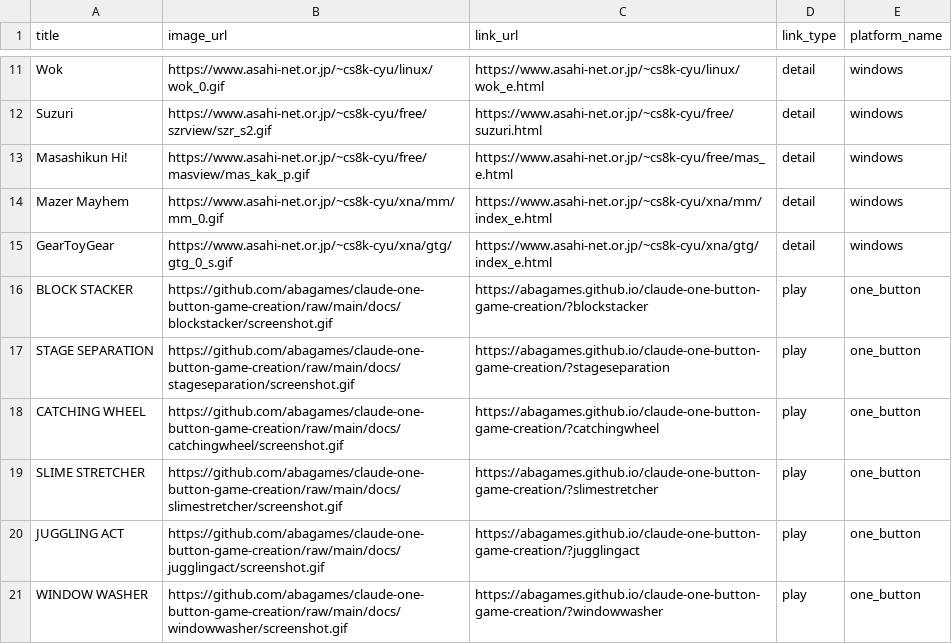
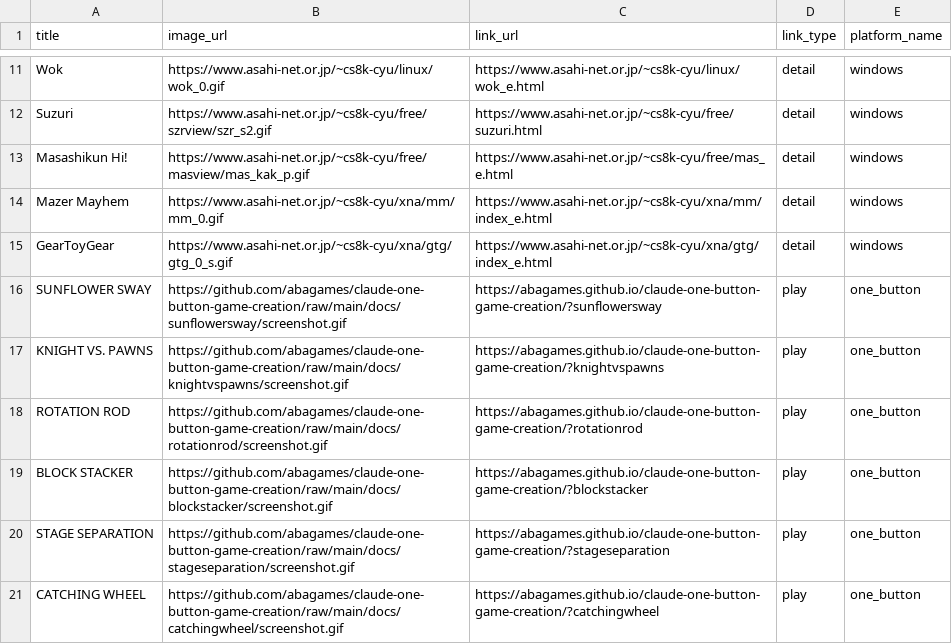
Before and after one commit to abagames/games-web-pages, a CSV file: src/abagames_games.csv, drawn as a sheet; only a part is shown, gaps mark what is left out; the shorter side is filled out with more unchanged rows; the diff names each change by its address in the sheet, - before the commit and + after, or states it on an @@ line.

Commit message:
Add games

```diff
--- a/src/abagames_games.csv
+++ b/src/abagames_games.csv
+row 16: SUNFLOWER SWAY | https://github.com/abagames/claude-one-button-game-creation/raw/main/docs/sunflowersway/screenshot.gif | https://abagames.github.io/claude-one-button-game-creation/?sunflowersway | play | one_button
+row 17: KNIGHT VS. PAWNS | https://github.com/abagames/claude-one-button-game-creation/raw/main/docs/knightvspawns/screenshot.gif | https://abagames.github.io/claude-one-button-game-creation/?knightvspawns | play | one_button
+row 18: ROTATION ROD | https://github.com/abagames/claude-one-button-game-creation/raw/main/docs/rotationrod/screenshot.gif | https://abagames.github.io/claude-one-button-game-creation/?rotationrod | play | one_button
```
Also changed, not shown: 2 other files.
